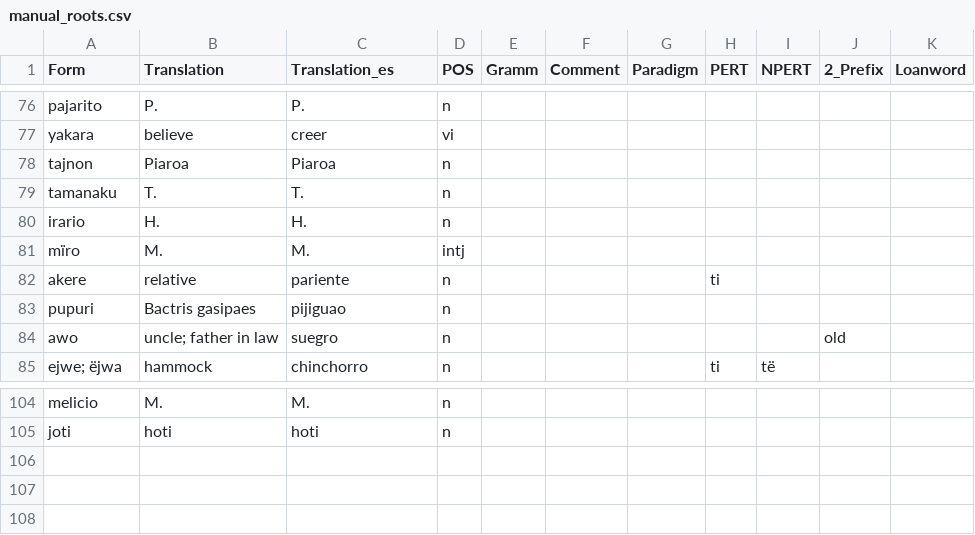
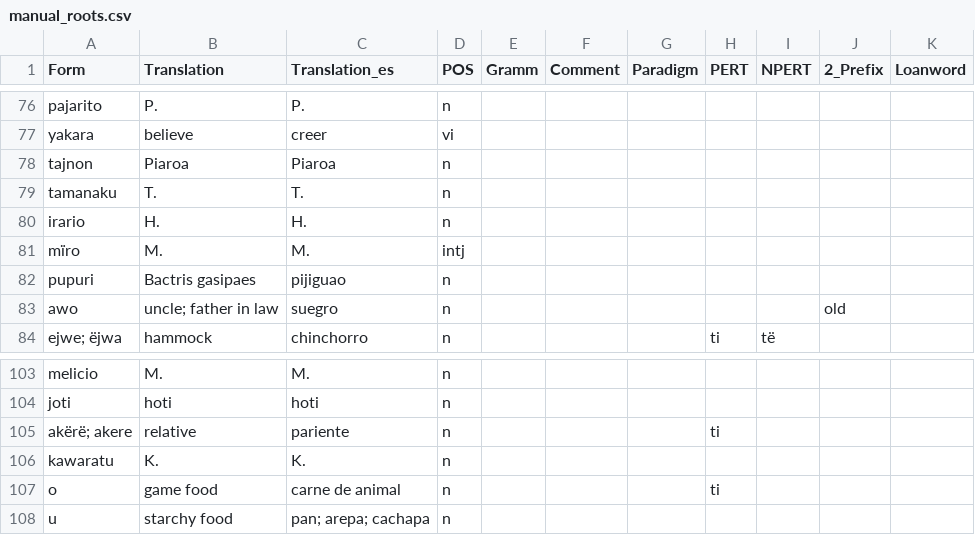
Before and after one commit to fmatter/uniparser-yawarana, a CSV file: data/manual_roots.csv, drawn as a sheet; only a part is shown, gaps mark what is left out; removed rows and columns are numbered as before the commit, all else as after; the diff names each change by its address in the sheet, - before the commit and + after, or states it on an @@ line.

```diff
--- a/data/manual_roots.csv
+++ b/data/manual_roots.csv
-row 82: akere | relative | pariente | n |  |  |  | ti
+row 105: akërë; akere | relative | pariente | n |  |  |  | ti
+row 106: kawaratu | K. | K. | n
+row 107: o | game food | carne de animal | n |  |  |  | ti
+row 108: u | starchy food | pan; arepa; cachapa | n
```
Also changed, not shown: data/derivations/detrz.csv, 2 other files.
